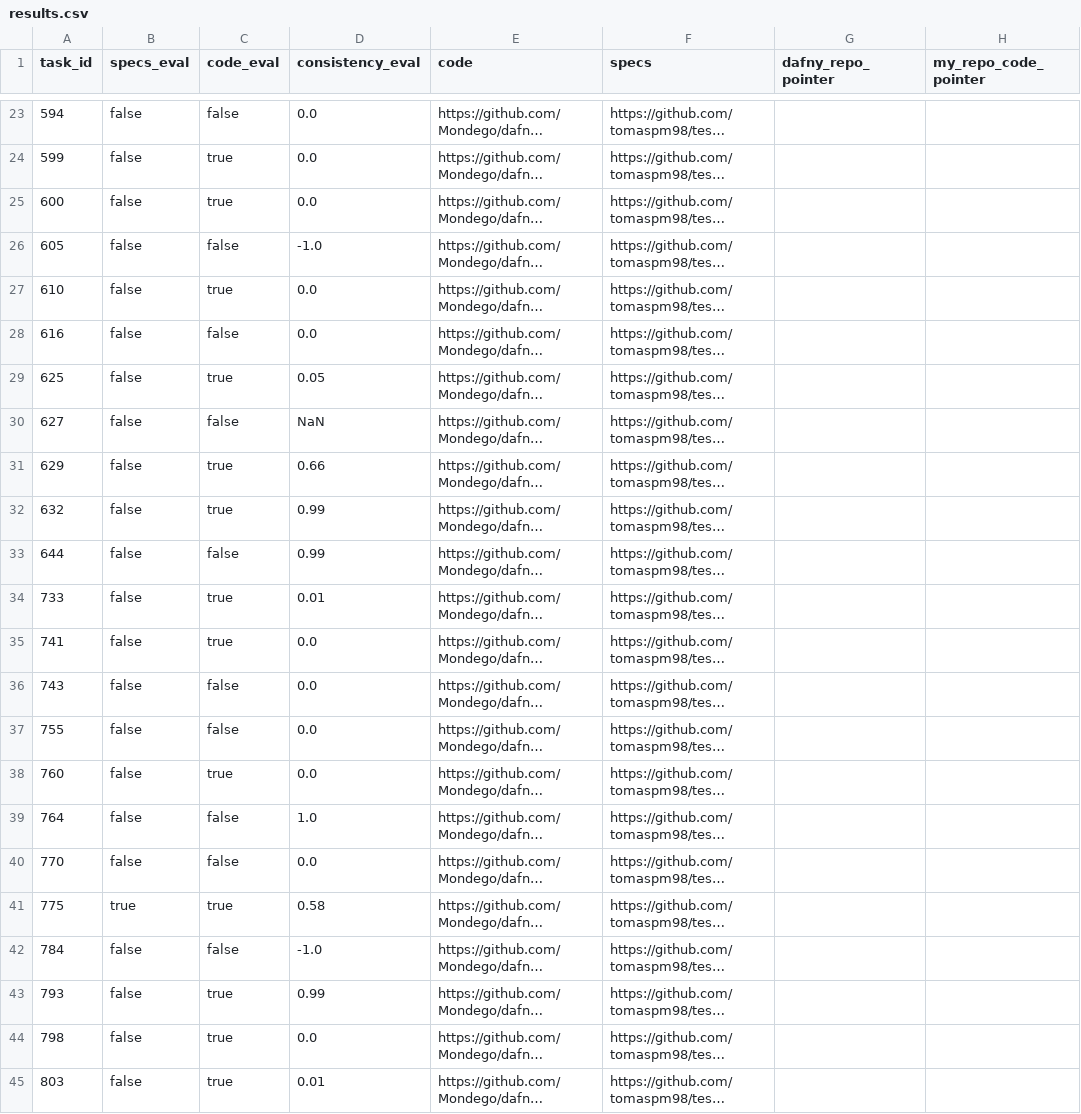
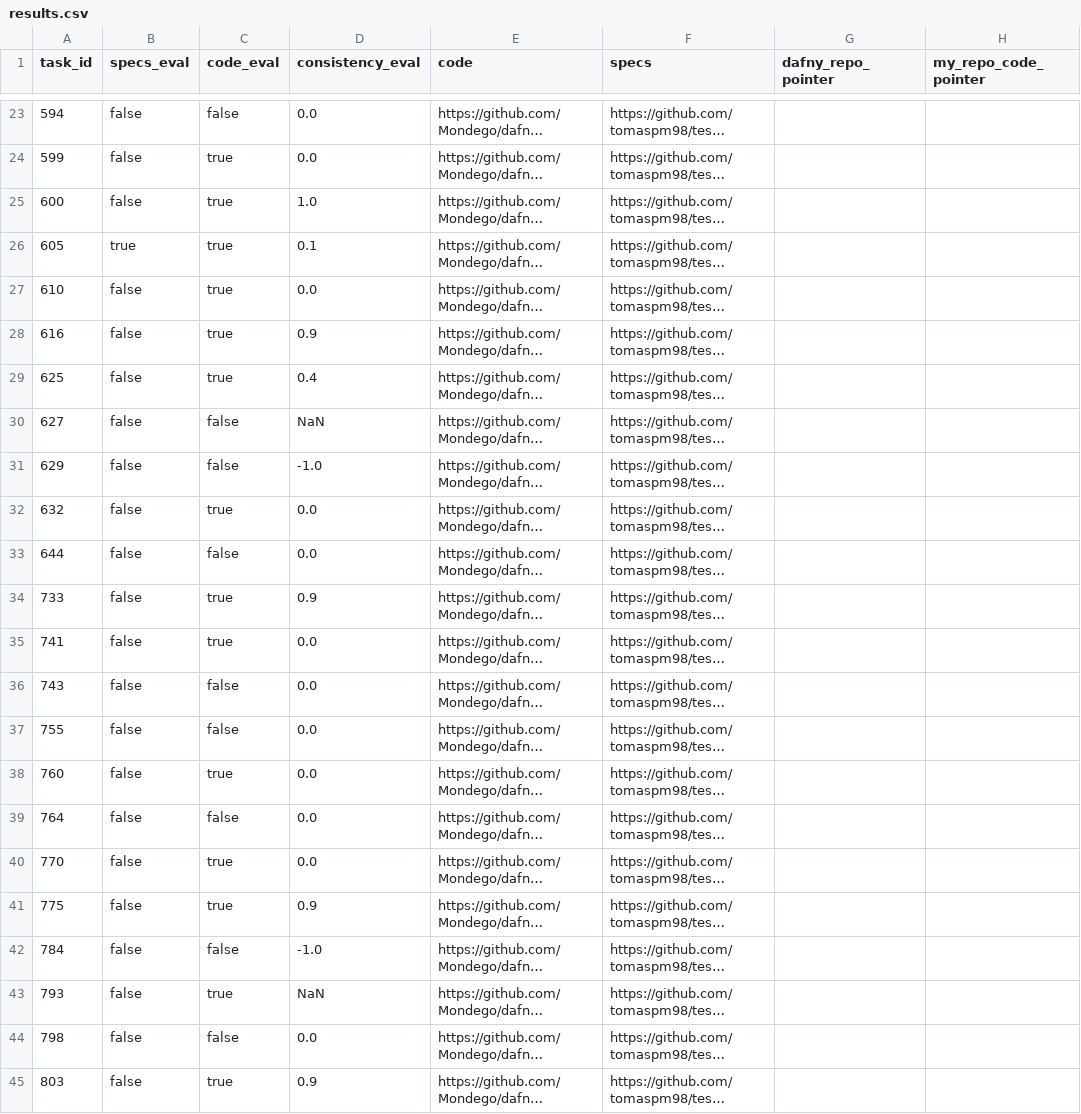
Before and after one commit to tomaspm98/tese_pratical, a CSV file: src/main/java/com/tomas/evaluation/results.csv, drawn as a sheet; only a part is shown, gaps mark what is left out; long unchanged cells end in …; the diff covers the shown part only; the diff names each change by its address in the sheet, - before the commit and + after, or states it on an @@ line.

Commit message:
Lists as python input corrected + tuples changed to lists in python + bool arrays now supported

```diff
--- a/src/main/java/com/tomas/evaluation/results.csv
+++ b/src/main/java/com/tomas/evaluation/results.csv
-D25 (consistency_eval): 0.0
+D25 (consistency_eval): 1.0
-B26 (specs_eval): false
+B26 (specs_eval): true
-C26 (code_eval): false
+C26 (code_eval): true
-D26 (consistency_eval): -1.0
+D26 (consistency_eval): 0.1
-C28 (code_eval): false
+C28 (code_eval): true
-D28 (consistency_eval): 0.0
+D28 (consistency_eval): 0.9
-D29 (consistency_eval): 0.05
+D29 (consistency_eval): 0.4
-C31 (code_eval): true
+C31 (code_eval): false
-D31 (consistency_eval): 0.66
+D31 (consistency_eval): -1.0
-D32:D33 (consistency_eval): 0.99
+D32:D33 (consistency_eval): 0.0
-D34 (consistency_eval): 0.01
+D34 (consistency_eval): 0.9
-D39 (consistency_eval): 1.0
+D39 (consistency_eval): 0.0
-C40 (code_eval): false
+C40 (code_eval): true
-B41 (specs_eval): true
+B41 (specs_eval): false
-D41 (consistency_eval): 0.58
+D41 (consistency_eval): 0.9
-D43 (consistency_eval): 0.99
+D43 (consistency_eval): NaN
-C44 (code_eval): true
+C44 (code_eval): false
-D45 (consistency_eval): 0.01
+D45 (consistency_eval): 0.9
```
Also changed, not shown: 12 edited cells elsewhere in this file, 7 other files.
